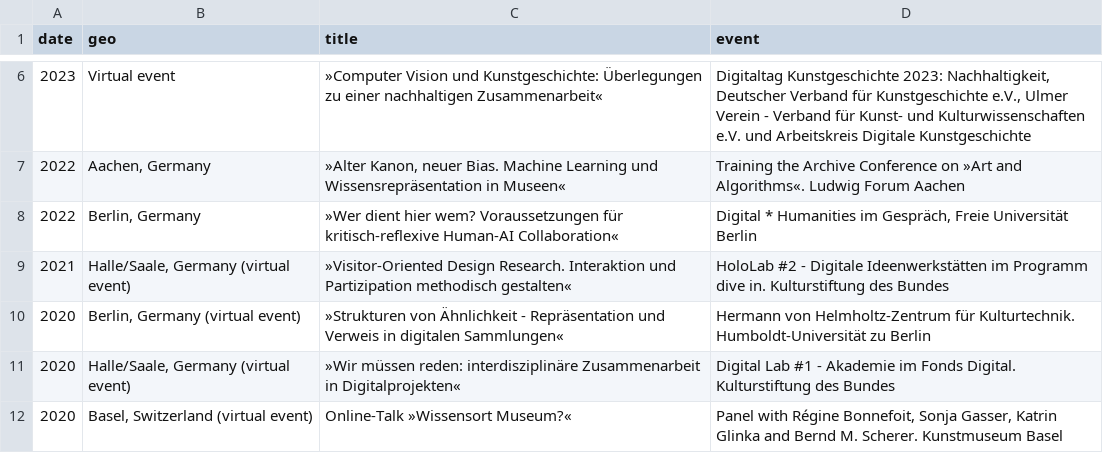
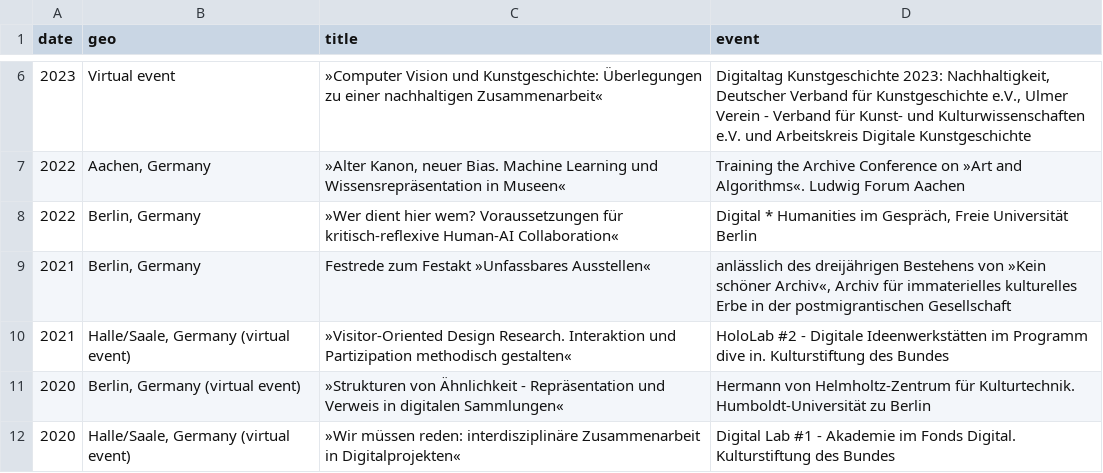
Before and after one commit to glinkat/katringlinka.de, a CSV file: _data/talks.csv, drawn as a sheet; only a part is shown, gaps mark what is left out; the shorter side is filled out with more unchanged rows; the diff names each change by its address in the sheet, - before the commit and + after, or states it on an @@ line.

Commit message:
adds

```diff
--- a/_data/talks.csv
+++ b/_data/talks.csv
+row 9: 2021 | Berlin, Germany | Festrede zum Festakt »Unfassbares Ausstellen« | anlässlich des dreijährigen Bestehens von »Kein schöner Archiv«, Archiv für immaterielles kulturelles Erbe in der postmigrantischen Gesellschaft
```
